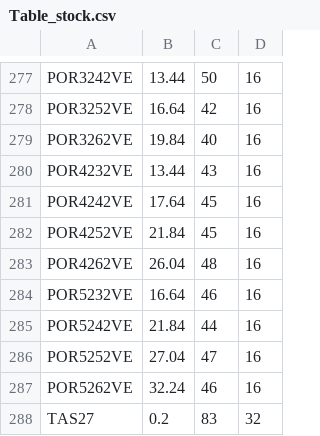
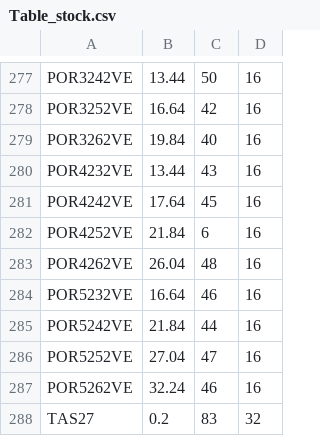
Before and after one commit to martinmatin/KitBox, a CSV file: KitBox/bin/Debug/Table_stock.csv, drawn as a sheet; only a part is shown, gaps mark what is left out.

```diff
--- a/KitBox/bin/Debug/Table_stock.csv
+++ b/KitBox/bin/Debug/Table_stock.csv
@@ -281,3 +281,3 @@ POR4232VE;13.44;43;16
 POR4242VE;17.64;45;16
-POR4252VE;21.84;45;16
+POR4252VE;21.84;6;16
 POR4262VE;26.04;48;16
```
Also changed, not shown: 37 other files.
